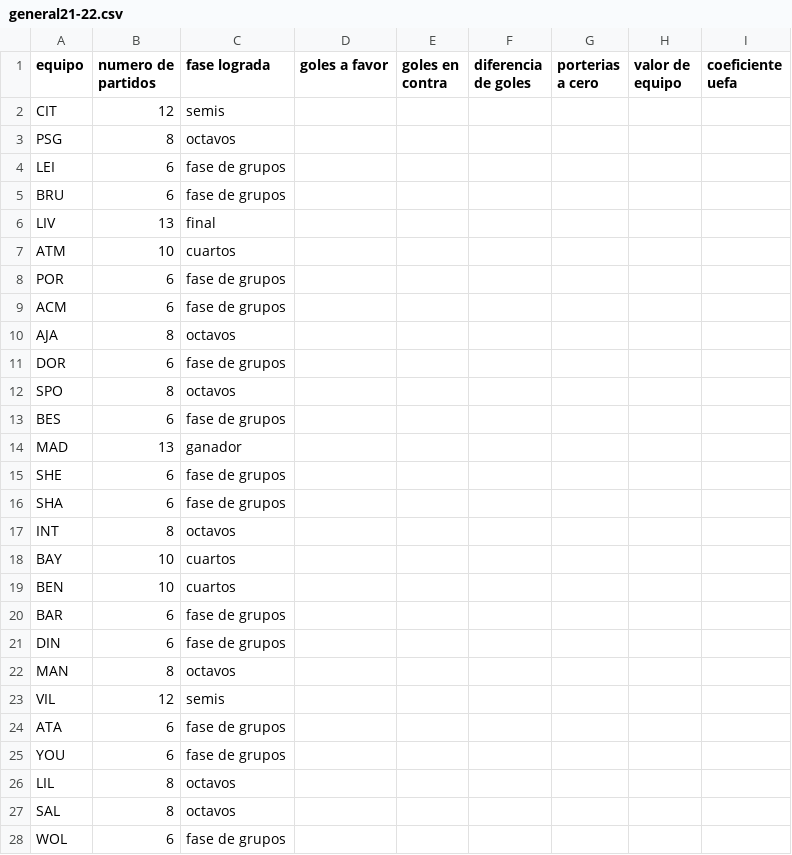
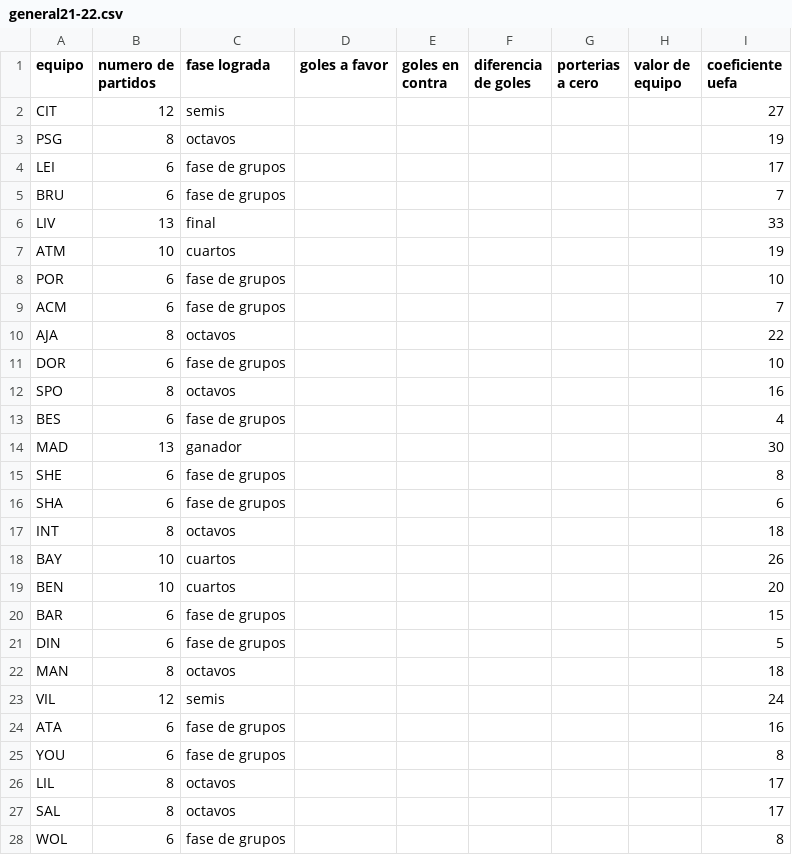
Before and after one commit to jzazooro/la-primera, a CSV file: DATOS/general21-22.csv, drawn as a sheet; only a part is shown; the diff covers the shown part only.

```diff
--- a/DATOS/general21-22.csv
+++ b/DATOS/general21-22.csv
@@ -1,28 +1,28 @@
 equipo, numero de partidos, fase lograda, goles a favor, goles en contra, diferencia de goles, porterias a cero, valor de equipo, coeficiente uefa
-CIT, 12, semis, , , ,
-PSG, 8, octavos, , , ,
-LEI, 6, fase de grupos, , , ,
-BRU, 6, fase de grupos, , , ,
-LIV, 13, final, , , ,
-ATM, 10, cuartos, , , ,
-POR, 6, fase de grupos, , , ,
-ACM, 6, fase de grupos, , , ,
-AJA, 8, octavos, , , ,
-DOR, 6, fase de grupos, , , ,
-SPO, 8, octavos, , , ,
-BES, 6, fase de grupos, , , ,
-MAD, 13, ganador, , , ,
-SHE, 6, fase de grupos, , , ,
-SHA, 6, fase de grupos, , , ,
-INT, 8, octavos, , , ,
-BAY, 10, cuartos, , , ,
-BEN, 10, cuartos, , , ,
-BAR, 6, fase de grupos, , , ,
-DIN, 6, fase de grupos, , , ,
-MAN, 8, octavos, , , ,
-VIL, 12, semis, , , ,
-ATA, 6, fase de grupos, , , ,
-YOU, 6, fase de grupos, , , ,
-LIL, 8, octavos, , , ,
-SAL, 8, octavos, , , ,
-WOL, 6, fase de grupos, , , ,
+CIT, 12, semis, , , , , , 27
+PSG, 8, octavos, , , , , , 19
+LEI, 6, fase de grupos, , , , , , 17
+BRU, 6, fase de grupos, , , , , , 7
+LIV, 13, final, , , , , , 33
+ATM, 10, cuartos, , , , , , 19
+POR, 6, fase de grupos, , , , , , 10
+ACM, 6, fase de grupos, , , , , , 7
+AJA, 8, octavos, , , , , , 22
+DOR, 6, fase de grupos, , , , , , 10
+SPO, 8, octavos, , , , , , 16
+BES, 6, fase de grupos, , , , , , 4
+MAD, 13, ganador, , , , , , 30
+SHE, 6, fase de grupos, , , , , , 8
+SHA, 6, fase de grupos, , , , , , 6
+INT, 8, octavos, , , , , , 18
+BAY, 10, cuartos, , , , , , 26
+BEN, 10, cuartos, , , , , , 20
+BAR, 6, fase de grupos, , , , , , 15
+DIN, 6, fase de grupos, , , , , , 5
+MAN, 8, octavos, , , , , , 18
+VIL, 12, semis, , , , , , 24
+ATA, 6, fase de grupos, , , , , , 16
+YOU, 6, fase de grupos, , , , , , 8
+LIL, 8, octavos, , , , , , 17
+SAL, 8, octavos, , , , , , 17
+WOL, 6, fase de grupos, , , , , , 8
```
Also changed, not shown: 5 edited cells elsewhere in this file, DATOS/general22-23.csv.
